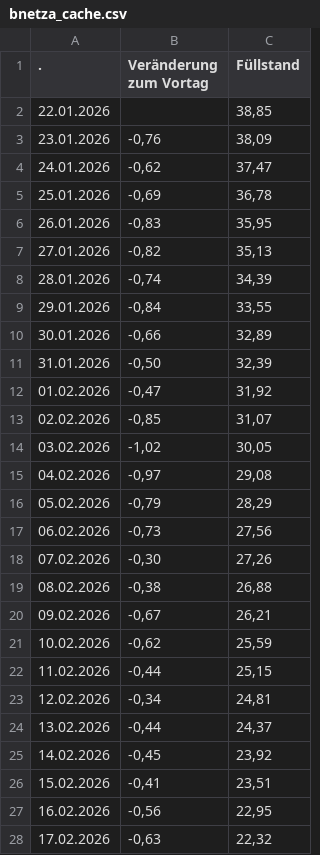
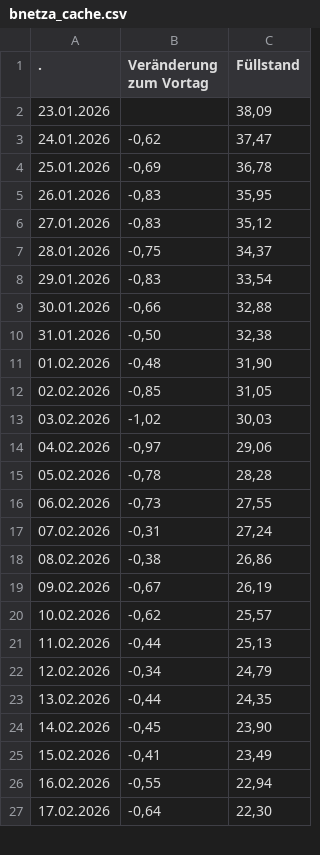
Before and after one commit to volzinnovation/de-gas-storage-tracker-bnetza, a CSV file: data/bnetza_cache.csv, drawn as a sheet; only a part is shown; the diff covers the shown part only.

```diff
--- a/data/bnetza_cache.csv
+++ b/data/bnetza_cache.csv
@@ -1,4 +1,3 @@
                     .;Veränderung zum Vortag;Füllstand
-22.01.2026;;38,85
-23.01.2026;-0,76;38,09
+23.01.2026;;38,09
 24.01.2026;-0,62;37,47
@@ -6,23 +5,23 @@
 26.01.2026;-0,83;35,95
-27.01.2026;-0,82;35,13
-28.01.2026;-0,74;34,39
-29.01.2026;-0,84;33,55
-30.01.2026;-0,66;32,89
-31.01.2026;-0,50;32,39
-01.02.2026;-0,47;31,92
-02.02.2026;-0,85;31,07
-03.02.2026;-1,02;30,05
-04.02.2026;-0,97;29,08
-05.02.2026;-0,79;28,29
-06.02.2026;-0,73;27,56
-07.02.2026;-0,30;27,26
-08.02.2026;-0,38;26,88
-09.02.2026;-0,67;26,21
-10.02.2026;-0,62;25,59
-11.02.2026;-0,44;25,15
-12.02.2026;-0,34;24,81
-13.02.2026;-0,44;24,37
-14.02.2026;-0,45;23,92
-15.02.2026;-0,41;23,51
-16.02.2026;-0,56;22,95
-17.02.2026;-0,63;22,32
+27.01.2026;-0,83;35,12
+28.01.2026;-0,75;34,37
+29.01.2026;-0,83;33,54
+30.01.2026;-0,66;32,88
+31.01.2026;-0,50;32,38
+01.02.2026;-0,48;31,90
+02.02.2026;-0,85;31,05
+03.02.2026;-1,02;30,03
+04.02.2026;-0,97;29,06
+05.02.2026;-0,78;28,28
+06.02.2026;-0,73;27,55
+07.02.2026;-0,31;27,24
+08.02.2026;-0,38;26,86
+09.02.2026;-0,67;26,19
+10.02.2026;-0,62;25,57
+11.02.2026;-0,44;25,13
+12.02.2026;-0,34;24,79
+13.02.2026;-0,44;24,35
+14.02.2026;-0,45;23,90
+15.02.2026;-0,41;23,49
+16.02.2026;-0,55;22,94
+17.02.2026;-0,64;22,30
```
Also changed, not shown: 1 added row and 6 edited cells elsewhere in this file, data/projections.csv, 1 other file.
